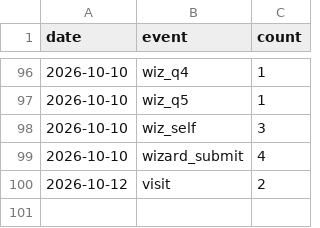
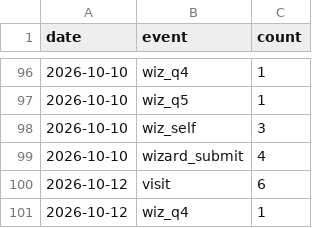
Before and after one commit to 5-Jihwan/aidpage, a CSV file: data/stats/daily.csv, drawn as a sheet; only a part is shown, gaps mark what is left out.

```diff
--- a/data/stats/daily.csv
+++ b/data/stats/daily.csv
@@ -99,2 +99,3 @@ date,event,count
 2026-10-10,wizard_submit,4
-2026-10-12,visit,2
+2026-10-12,visit,6
+2026-10-12,wiz_q4,1
```
Also changed, not shown: data/stats/visits.csv, 20 other files.
